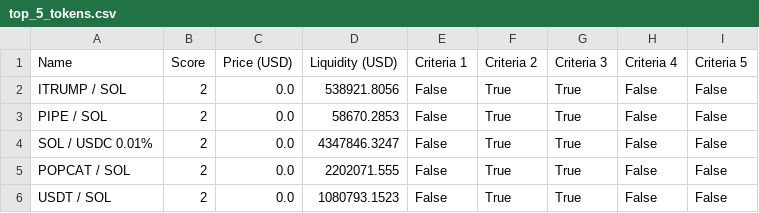
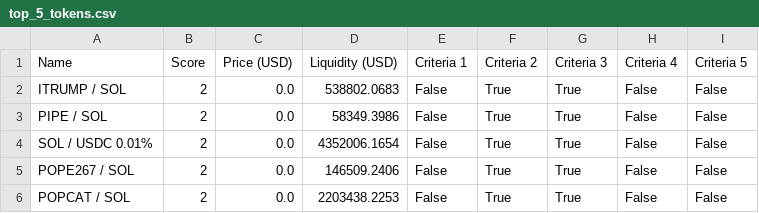
Before and after one commit to Gun1-dot/MemeCoin_GunTracker, a CSV file: data/top_5_tokens.csv, drawn as a sheet.

Commit message:
Update top_5_tokens.csv

```diff
--- a/data/top_5_tokens.csv
+++ b/data/top_5_tokens.csv
@@ -1,6 +1,6 @@
 Name,Score,Price (USD),Liquidity (USD),Criteria 1,Criteria 2,Criteria 3,Criteria 4,Criteria 5
-ITRUMP / SOL,2,0.0,538921.8056,False,True,True,False,False
-PIPE / SOL,2,0.0,58670.2853,False,True,True,False,False
-SOL / USDC 0.01%,2,0.0,4347846.3247,False,True,True,False,False
-POPCAT / SOL,2,0.0,2202071.555,False,True,True,False,False
-USDT / SOL,2,0.0,1080793.1523,False,True,True,False,False
+ITRUMP / SOL,2,0.0,538802.0683,False,True,True,False,False
+PIPE / SOL,2,0.0,58349.3986,False,True,True,False,False
+SOL / USDC 0.01%,2,0.0,4352006.1654,False,True,True,False,False
+POPE267 / SOL,2,0.0,146509.2406,False,True,True,False,False
+POPCAT / SOL,2,0.0,2203438.2253,False,True,True,False,False
```
